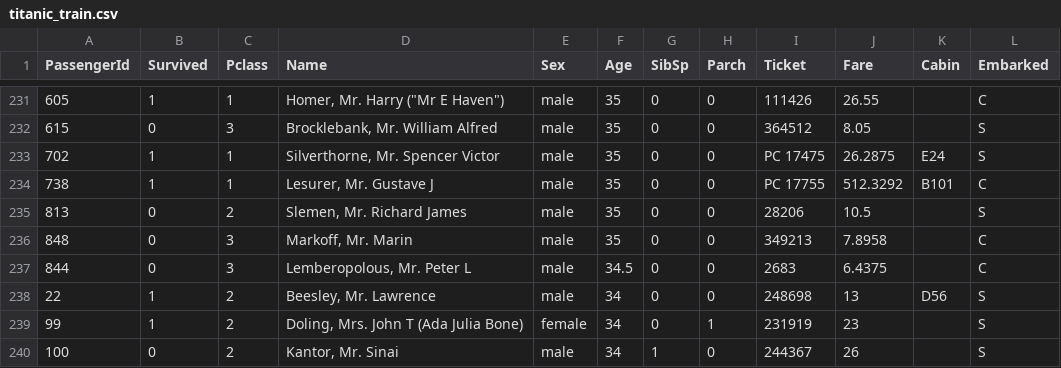
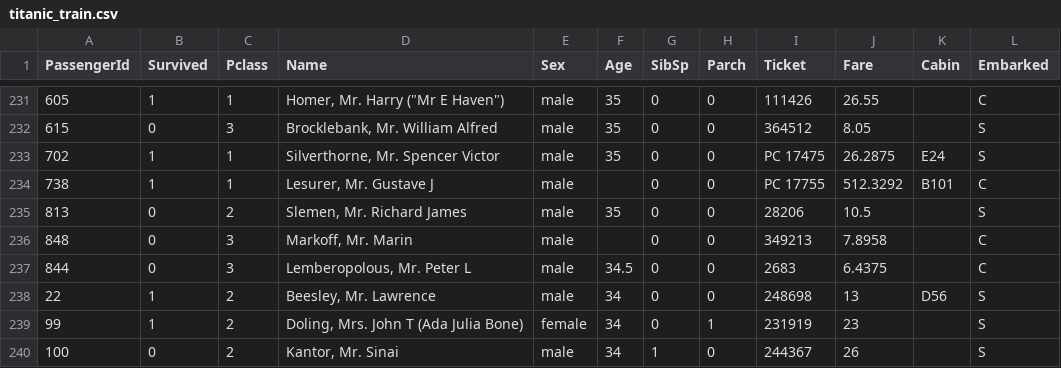
Before and after one commit to galiraza/Data-Science-PortFolio, a CSV file: 1-Titanic Survival Prediction/titanic_train.csv, drawn as a sheet; only a part is shown, gaps mark what is left out.

```diff
--- a/1-Titanic Survival Prediction/titanic_train.csv
+++ b/1-Titanic Survival Prediction/titanic_train.csv
@@ -233,5 +233,5 @@ PassengerId,Survived,Pclass,Name,Sex,Age,SibSp,Parch,Ticket,Fare,Cabin,Embarked
 702,1,1,"Silverthorne, Mr. Spencer Victor",male,35,0,0,PC 17475,26.2875,E24,S
-738,1,1,"Lesurer, Mr. Gustave J",male,35,0,0,PC 17755,512.3292,B101,C
+738,1,1,"Lesurer, Mr. Gustave J",male,,0,0,PC 17755,512.3292,B101,C
 813,0,2,"Slemen, Mr. Richard James",male,35,0,0,28206,10.5,,S
-848,0,3,"Markoff, Mr. Marin",male,35,0,0,349213,7.8958,,C
+848,0,3,"Markoff, Mr. Marin",male,,0,0,349213,7.8958,,C
 844,0,3,"Lemberopolous, Mr. Peter L",male,34.5,0,0,2683,6.4375,,C
```
Also changed, not shown: 6 other files.
